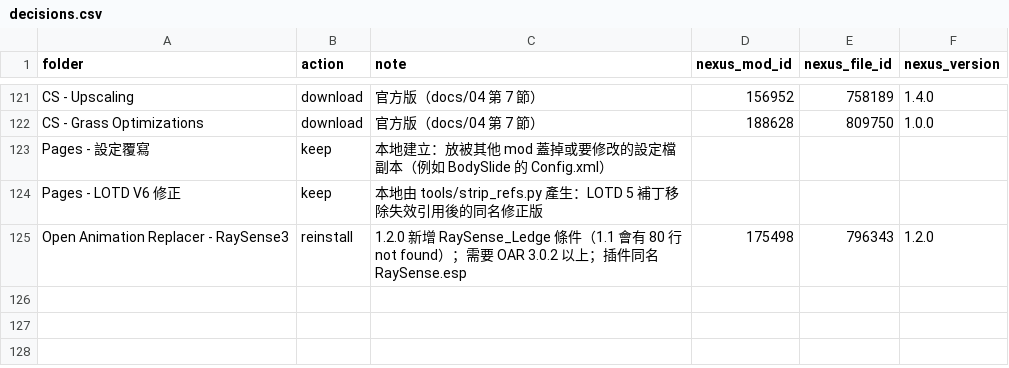
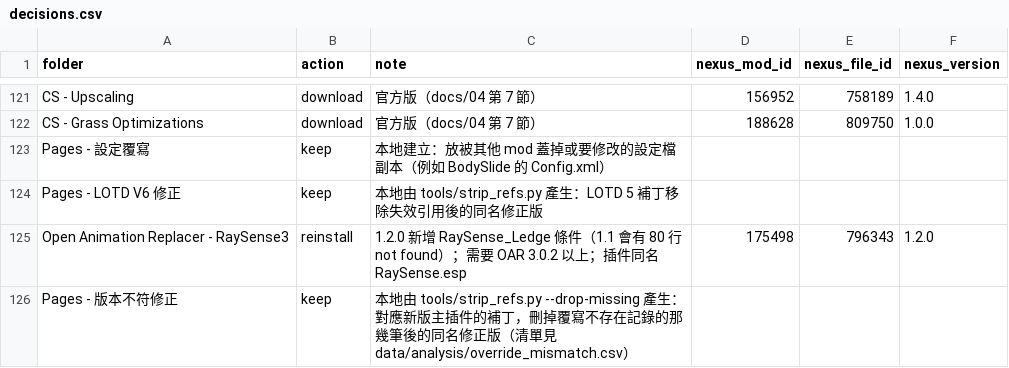
Before and after one commit to Loyuhsi/TEST, a CSV file: data/decisions.csv, drawn as a sheet; only a part is shown, gaps mark what is left out; the diff names each change by its address in the sheet, - before the commit and + after, or states it on an @@ line.

```diff
--- a/data/decisions.csv
+++ b/data/decisions.csv
+row 126: Pages - 版本不符修正 | keep | 本地由 tools/strip_refs.py --drop-missing 產生：對應新版主插件的補丁，刪掉覆寫不存在記錄的那幾筆後的同名修正版（清單見 data/analysis/override_mismatch.csv）
```
Also changed, not shown: data/analysis/drop_list.csv, data/analysis/provenance.csv, 13 other files.
